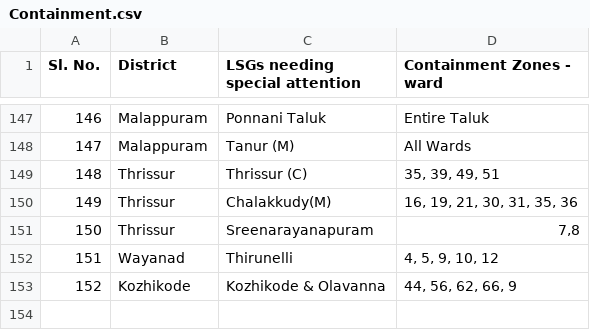
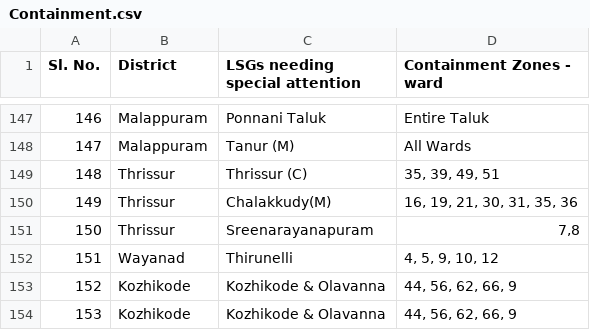
Before and after one commit to gokulrejith/COVID-Dashboard-1, a CSV file: Containment.csv, drawn as a sheet; only a part is shown, gaps mark what is left out.

Commit message:
Update Containment.csv

```diff
--- a/Containment.csv
+++ b/Containment.csv
@@ -153 +153,2 @@
 152,Kozhikode,Kozhikode & Olavanna,"44, 56, 62, 66, 9"
+153,Kozhikode,Kozhikode & Olavanna,"44, 56, 62, 66, 9"
```
